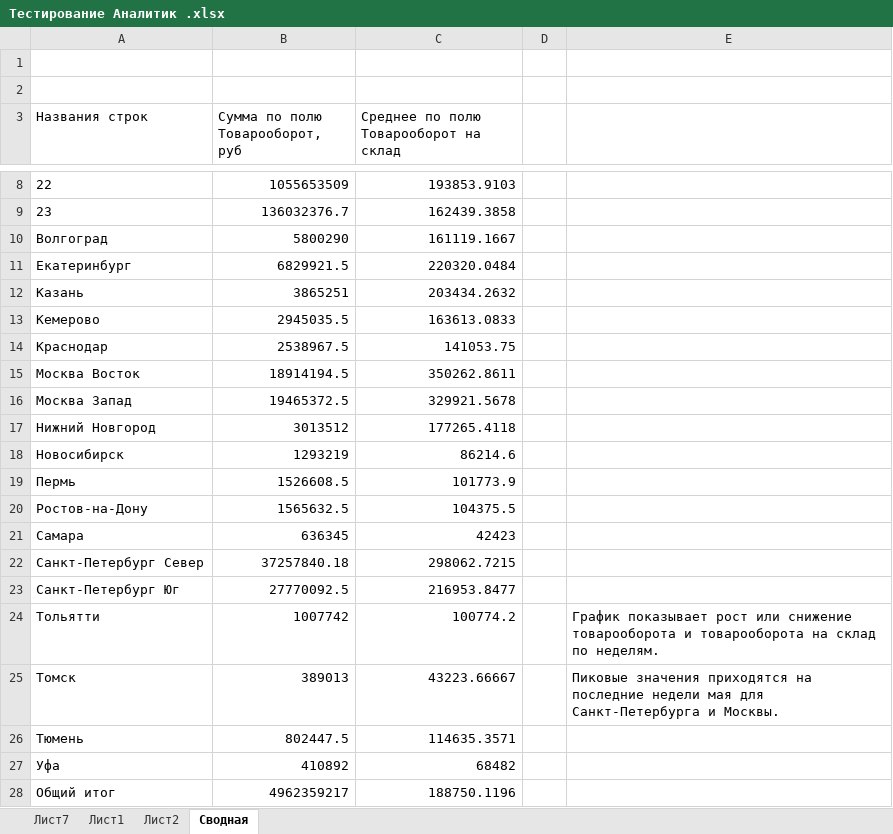
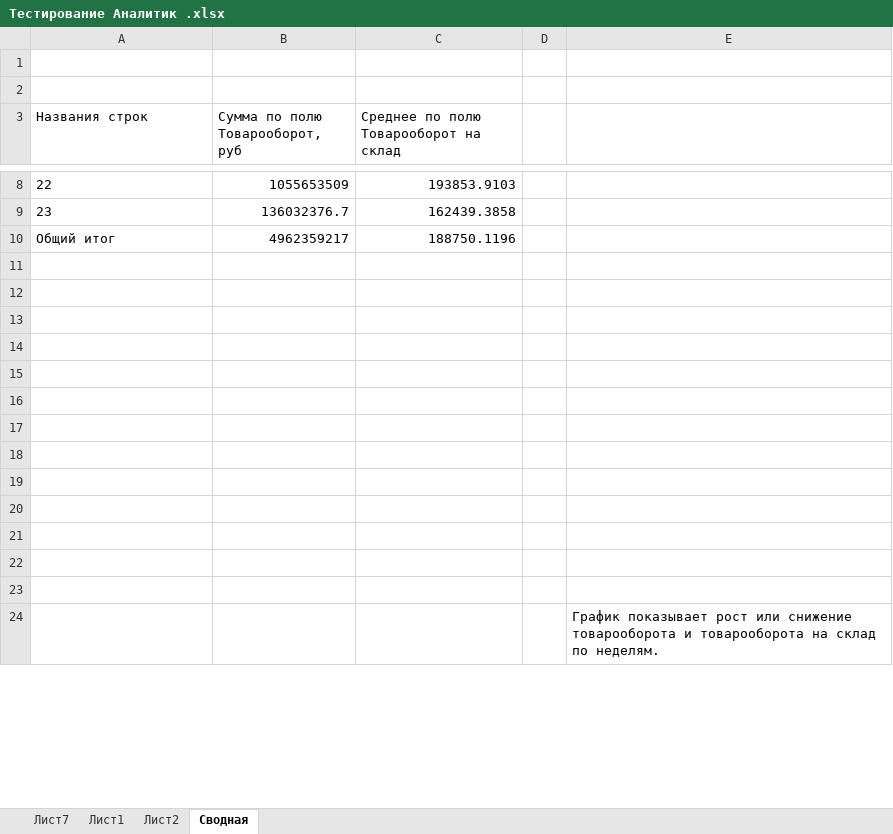
Before and after one commit to skynur20/Excel-fin-project, an Excel workbook: Тестирование Аналитик .xlsx, sheet Сводная, drawn as a sheet; only a part is shown, gaps mark what is left out; values as stored, in another font and other column widths than the file's, no borders; charts and pictures not drawn; removed rows and columns are numbered as before the commit, all else as after; the diff covers the shown part only; the diff names each change by its address in the sheet, - before the commit and + after, or states it on an @@ line.

Commit message:
Add files via upload
исправленная

```diff
--- a/Тестирование Аналитик .xlsx (sheet Сводная)
+++ b/Тестирование Аналитик .xlsx (sheet Сводная)
-row 10: Волгоград | 5800290 | 161119.1667
-row 11: Екатеринбург | 6829921.5 | 220320.0484
-row 12: Казань | 3865251 | 203434.2632
-row 13: Кемерово | 2945035.5 | 163613.0833
-row 14: Краснодар | 2538967.5 | 141053.75
-row 15: Москва Восток | 18914194.5 | 350262.8611
-row 16: Москва Запад | 19465372.5 | 329921.5678
-row 17: Нижний Новгород | 3013512 | 177265.4118
-row 18: Новосибирск | 1293219 | 86214.6
-row 19: Пермь | 1526608.5 | 101773.9
-row 20: Ростов-на-Дону | 1565632.5 | 104375.5
-row 21: Самара | 636345 | 42423
-row 22: Санкт-Петербург Север | 37257840.18 | 298062.7215
-row 23: Санкт-Петербург Юг | 27770092.5 | 216953.8477
-row 24: Тольятти | 1007742 | 100774.2 |  | График показывает рост или снижение товарооборота и товарооборота на склад по неделям.
-row 25: Томск | 389013 | 43223.66667 |  | Пиковые значения приходятся на последние недели мая для Санкт-Петербурга и Москвы.
-row 26: Тюмень | 802447.5 | 114635.3571
-row 27: Уфа | 410892 | 68482
+row 11: (empty)
+row 12: (empty)
+row 13: (empty)
+row 14: (empty)
+row 15: (empty)
+row 16: (empty)
+row 17: (empty)
+row 18: (empty)
+row 19: (empty)
+row 20: (empty)
+row 21: (empty)
+row 22: (empty)
+row 23: (empty)
+row 24:  |  |  |  | График показывает рост или снижение товарооборота и товарооборота на склад по неделям.
```
Also changed, not shown: 4 added rows elsewhere in this sheet, charts or pictures.
